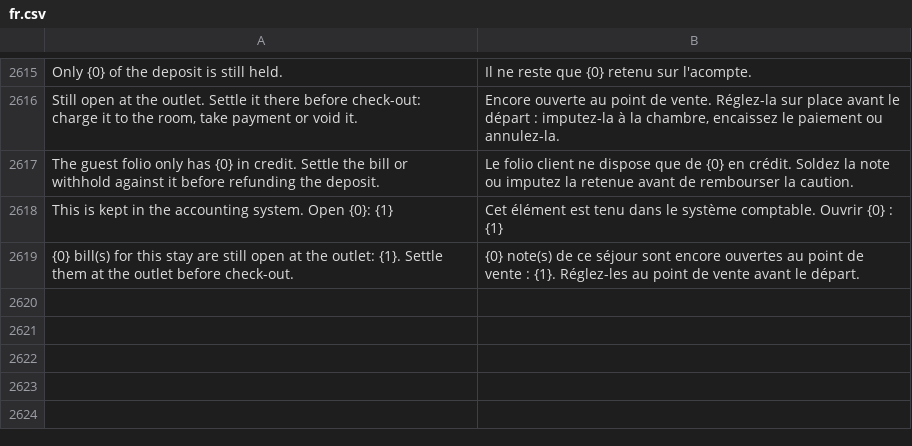
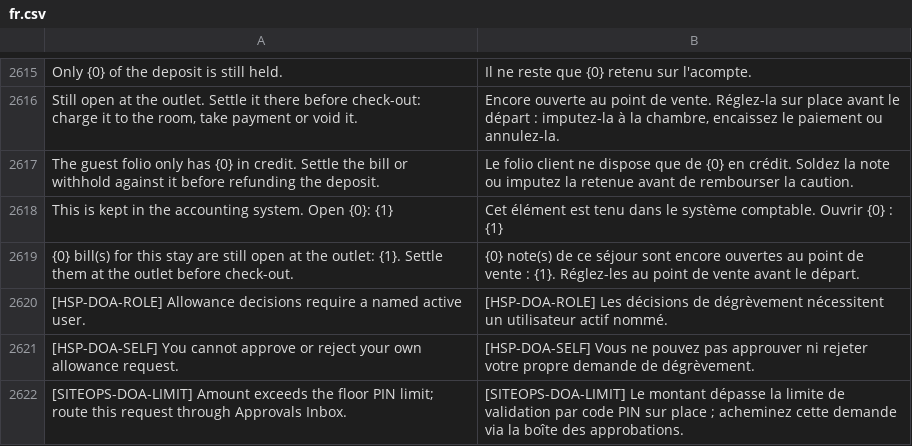
Before and after one commit to pmwanje2/kamra, a CSV file: kamra/translations/fr.csv, drawn as a sheet; only a part is shown, gaps mark what is left out; the diff names each change by its address in the sheet, - before the commit and + after, or states it on an @@ line.

Commit message:
feat(p53): GREEN — DoA Floor PIN delegation, four-eyes SoD, native Workflow & Approvals Inbox view

```diff
--- a/kamra/translations/fr.csv
+++ b/kamra/translations/fr.csv
+row 2620: [HSP-DOA-ROLE] Allowance decisions require a named active user. | [HSP-DOA-ROLE] Les décisions de dégrèvement nécessitent un utilisateur actif nommé.
+row 2621: [HSP-DOA-SELF] You cannot approve or reject your own allowance request. | [HSP-DOA-SELF] Vous ne pouvez pas approuver ni rejeter votre propre demande de dégrèvement.
+row 2622: [SITEOPS-DOA-LIMIT] Amount exceeds the floor PIN limit; route this request through Approvals Inbox. | [SITEOPS-DOA-LIMIT] Le montant dépasse la limite de validation par code PIN sur place ; acheminez cette demande via la boîte des approbations.
```
Also changed, not shown: 6 other files.
